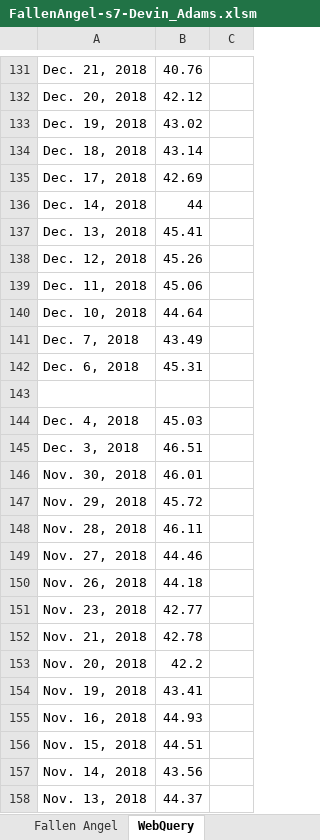
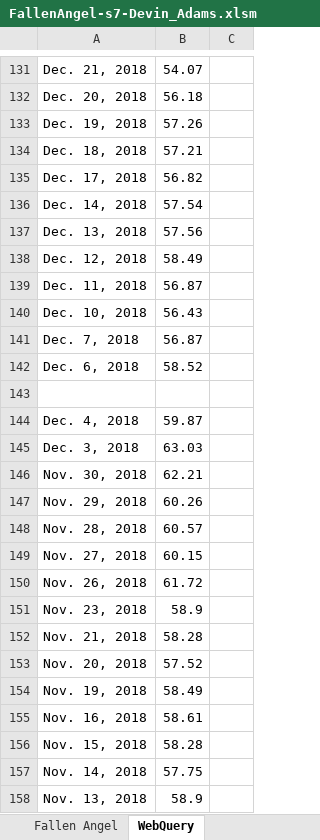
Before and after one commit to dadams9/MBA614, an Excel workbook: Project/FallenAngel-s7-Devin_Adams.xlsm, sheet WebQuery, drawn as a sheet; only a part is shown, gaps mark what is left out; values as stored, in another font and other column widths than the file's, no borders; the diff covers the shown part only; the diff names each change by its address in the sheet, - before the commit and + after, or states it on an @@ line.

```diff
--- a/Project/FallenAngel-s7-Devin_Adams.xlsm (sheet WebQuery)
+++ b/Project/FallenAngel-s7-Devin_Adams.xlsm (sheet WebQuery)
-B131: 40.76
+B131: 54.07
-B132: 42.12
+B132: 56.18
-B133: 43.02
+B133: 57.26
-B134: 43.14
+B134: 57.21
-B135: 42.69
+B135: 56.82
-B136: 44
+B136: 57.54
-B137: 45.41
+B137: 57.56
-B138: 45.26
+B138: 58.49
-B139: 45.06
+B139: 56.87
-B140: 44.64
+B140: 56.43
-B141: 43.49
+B141: 56.87
-B142: 45.31
+B142: 58.52
-B144: 45.03
+B144: 59.87
-B145: 46.51
+B145: 63.03
-B146: 46.01
+B146: 62.21
-B147: 45.72
+B147: 60.26
-B148: 46.11
+B148: 60.57
-B149: 44.46
+B149: 60.15
-B150: 44.18
+B150: 61.72
-B151: 42.77
+B151: 58.9
-B152: 42.78
+B152: 58.28
-B153: 42.2
+B153: 57.52
-B154: 43.41
+B154: 58.49
-B155: 44.93
+B155: 58.61
-B156: 44.51
+B156: 58.28
-B157: 43.56
+B157: 57.75
-B158: 44.37
+B158: 58.9
```
Also changed, not shown: 3 added rows, 3 removed rows and 63 edited cells elsewhere in this sheet, Project/FallenAngelGrader.xlsm.
